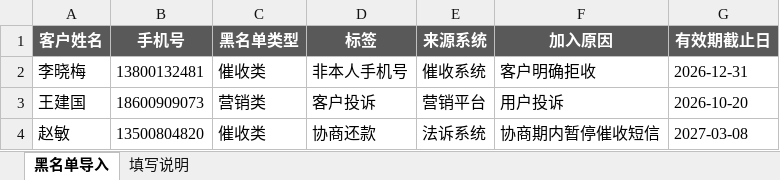
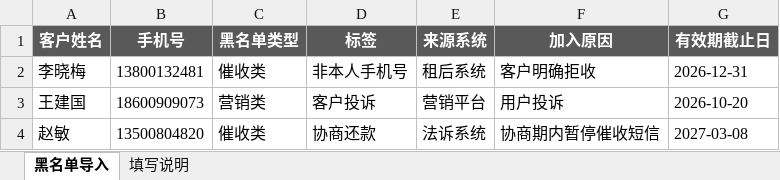
Before and after one commit to mengxianying/collection-sms-center-prototype, an Excel workbook: prototype/sms-blacklist-import-template.xlsx, sheet 黑名单导入, drawn as a sheet; values as stored, in another font and other column widths than the file's, no borders; table styles not drawn; the diff names each change by its address in the sheet, - before the commit and + after, or states it on an @@ line.

```diff
--- a/prototype/sms-blacklist-import-template.xlsx (sheet 黑名单导入)
+++ b/prototype/sms-blacklist-import-template.xlsx (sheet 黑名单导入)
-E2 (来源系统): 催收系统
+E2 (来源系统): 租后系统
```
Also changed, not shown: sheet 填写说明, 2 other files.
